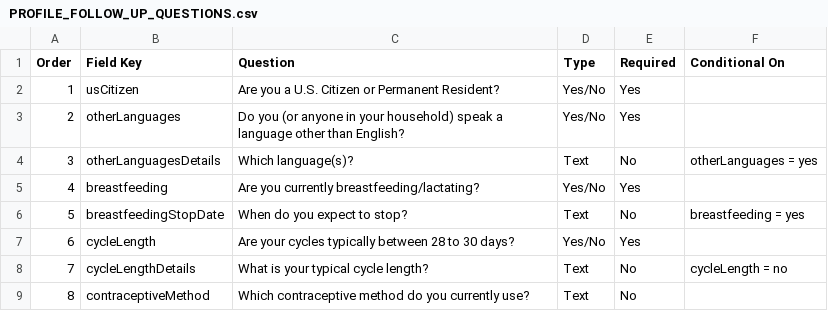
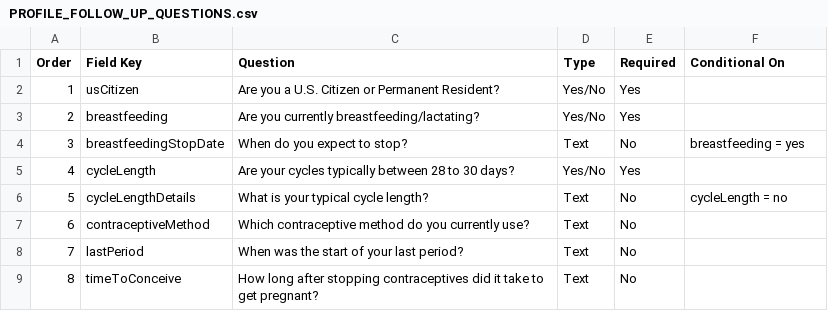
Before and after one commit to juliestromwall/north-star-app, a CSV file: docs/PROFILE_FOLLOW_UP_QUESTIONS.csv, drawn as a sheet; only a part is shown; the shorter side is filled out with more unchanged rows; removed rows and columns are numbered as before the commit, all else as after; the diff names each change by its address in the sheet, - before the commit and + after, or states it on an @@ line.

```diff
--- a/docs/PROFILE_FOLLOW_UP_QUESTIONS.csv
+++ b/docs/PROFILE_FOLLOW_UP_QUESTIONS.csv
-row 3: 2 | otherLanguages | Do you (or anyone in your household) speak a language other than English? | Yes/No | Yes
-row 4: 3 | otherLanguagesDetails | Which language(s)? | Text | No | otherLanguages = yes
@@ column A (Order) renumbered from row 3 down @@
```
Also changed, not shown: docs/surrogate-profile-fields.csv, surrogate-profile-fields.csv, 4 other files.
